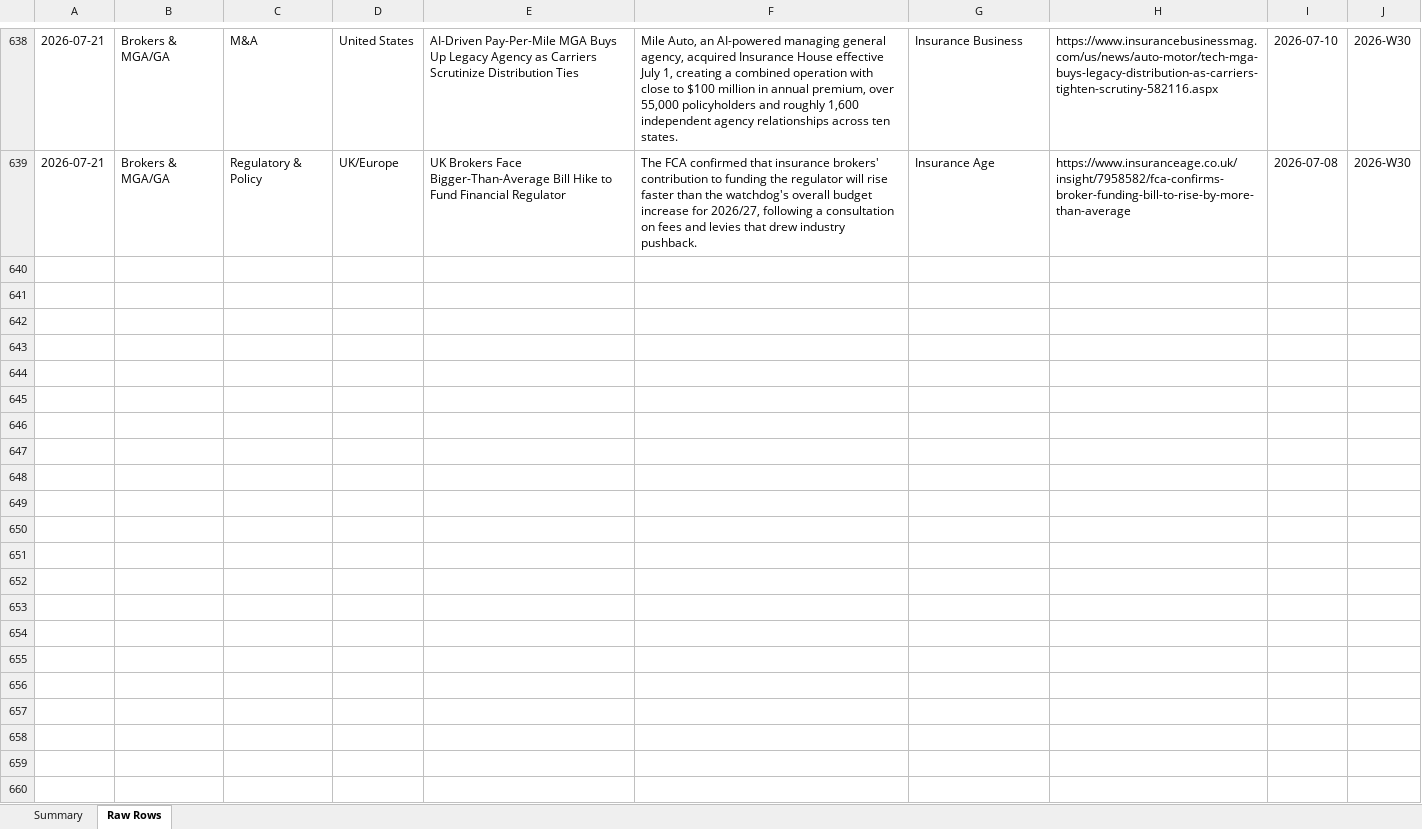
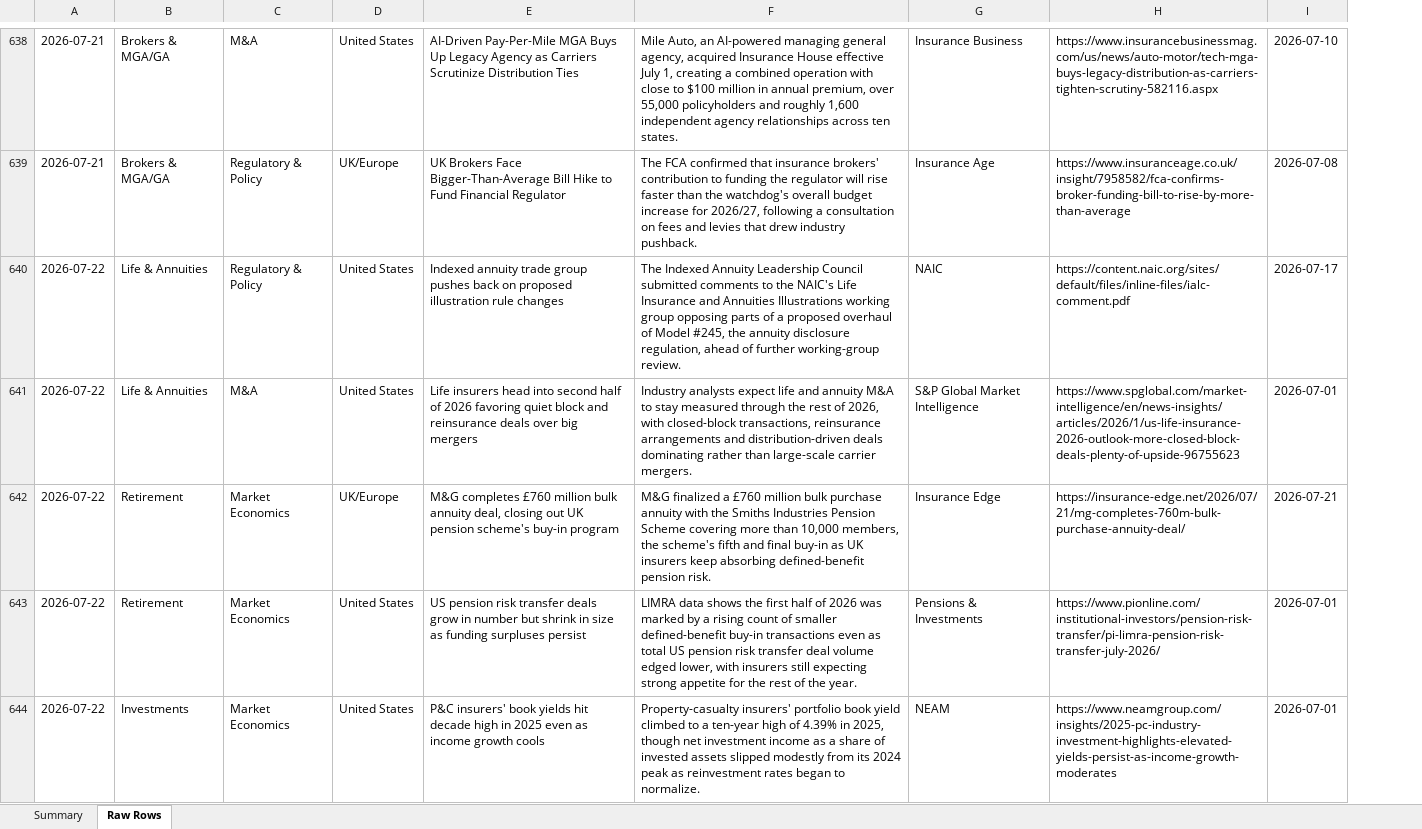
Before and after one commit to dsivakumar81/DailyIndustryBrief, an Excel workbook: cockpit-data/story-log-last30days.xlsx, sheet Raw Rows, drawn as a sheet; only a part is shown, gaps mark what is left out; values as stored, in another font and other column widths than the file's, no borders; removed rows and columns are numbered as before the commit, all else as after; the diff covers the shown part only; the diff names each change by its address in the sheet, - before the commit and + after, or states it on an @@ line.

```diff
--- a/cockpit-data/story-log-last30days.xlsx (sheet Raw Rows)
+++ b/cockpit-data/story-log-last30days.xlsx (sheet Raw Rows)
-column J, rows 638-639: 2026-W30 | 2026-W30
+row 640: 2026-07-22 | Life & Annuities | Regulatory & Policy | United States | Indexed annuity trade group pushes back on proposed illustration rule changes | The Indexed Annuity Leadership Council submitted comments to the NAIC's Life Insurance and Annuities Illustrations working group opposing parts of a proposed overhaul of Model #245, the annuity disclosure regulation, ahead of further working-group review. | NAIC | https://content.naic.org/sites/default/files/inline-files/ialc-comment.pdf | 2026-07-17
+row 641: 2026-07-22 | Life & Annuities | M&A | United States | Life insurers head into second half of 2026 favoring quiet block and reinsurance deals over big mergers | Industry analysts expect life and annuity M&A to stay measured through the rest of 2026, with closed-block transactions, reinsurance arrangements and distribution-driven deals dominating rather than large-scale carrier mergers. | S&P Global Market Intelligence | https://www.spglobal.com/market-intelligence/en/news-insights/articles/2026/1/us-life-insurance-2026-outlook-more-closed-block-deals-plenty-of-upside-96755623 | 2026-07-01
+row 642: 2026-07-22 | Retirement | Market Economics | UK/Europe | M&G completes £760 million bulk annuity deal, closing out UK pension scheme's buy-in program | M&G finalized a £760 million bulk purchase annuity with the Smiths Industries Pension Scheme covering more than 10,000 members, the scheme's fifth and final buy-in as UK insurers keep absorbing defined-benefit pension risk. | Insurance Edge | https://insurance-edge.net/2026/07/21/mg-completes-760m-bulk-purchase-annuity-deal/ | 2026-07-21
+row 643: 2026-07-22 | Retirement | Market Economics | United States | US pension risk transfer deals grow in number but shrink in size as funding surpluses persist | LIMRA data shows the first half of 2026 was marked by a rising count of smaller defined-benefit buy-in transactions even as total US pension risk transfer deal volume edged lower, with insurers still expecting strong appetite for the rest of the year. | Pensions & Investments | https://www.pionline.com/institutional-investors/pension-risk-transfer/pi-limra-pension-risk-transfer-july-2026/ | 2026-07-01
+row 644: 2026-07-22 | Investments | Market Economics | United States | P&C insurers' book yields hit decade high in 2025 even as income growth cools | Property-casualty insurers' portfolio book yield climbed to a ten-year high of 4.39% in 2025, though net investment income as a share of invested assets slipped modestly from its 2024 peak as reinvestment rates began to normalize. | NEAM | https://www.neamgroup.com/insights/2025-pc-industry-investment-highlights-elevated-yields-persist-as-income-growth-moderates | 2026-07-01
```
Also changed, not shown: 52 added rows and 1 removed row elsewhere in this sheet, sheet Summary, 3 other files.
